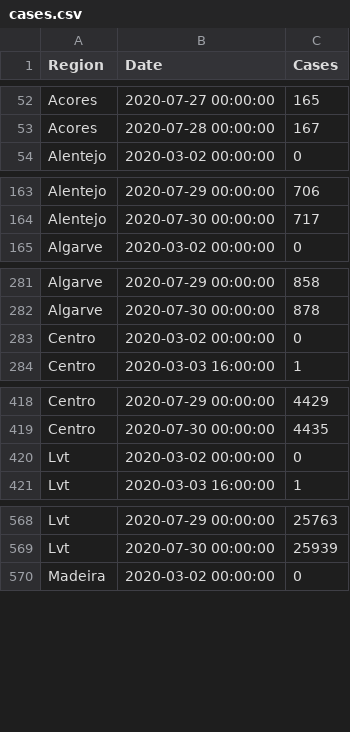
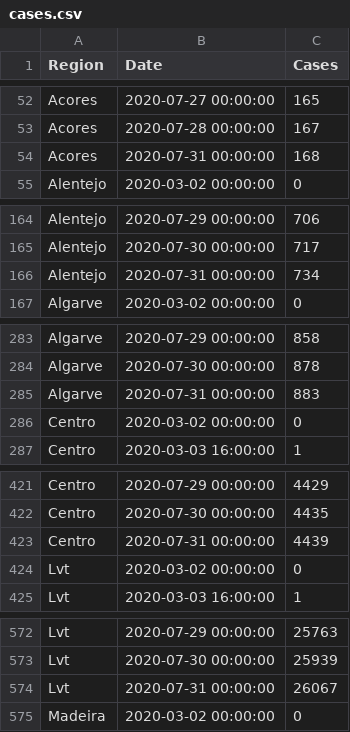
Before and after one commit to builduplabs/covid-countdown, a CSV file: src/data/cases.csv, drawn as a sheet; only a part is shown, gaps mark what is left out; the diff covers the shown part only; the diff names each change by its address in the sheet, - before the commit and + after, or states it on an @@ line.

Commit message:
Update cases.csv

```diff
--- a/src/data/cases.csv
+++ b/src/data/cases.csv
+row 54: Acores | 2020-07-31 00:00:00 | 168
+row 166: Alentejo | 2020-07-31 00:00:00 | 734
+row 285: Algarve | 2020-07-31 00:00:00 | 883
+row 423: Centro | 2020-07-31 00:00:00 | 4439
+row 574: Lvt | 2020-07-31 00:00:00 | 26067
```
Also changed, not shown: 2 added rows elsewhere in this file.
